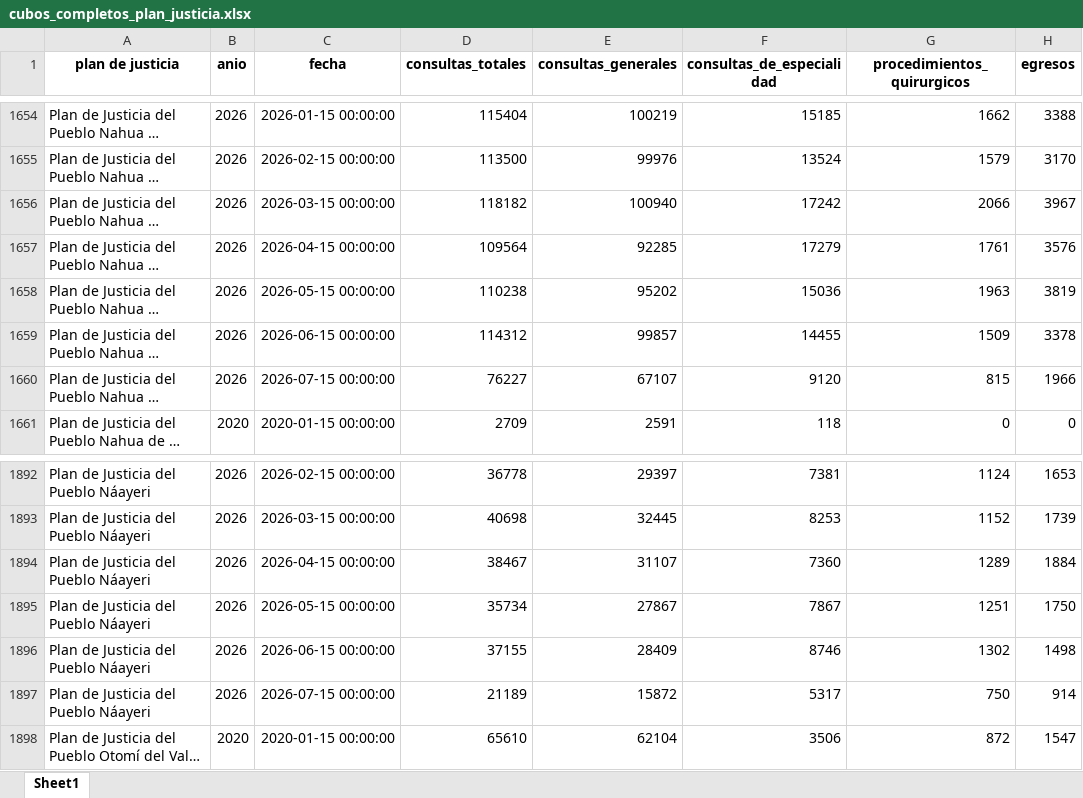
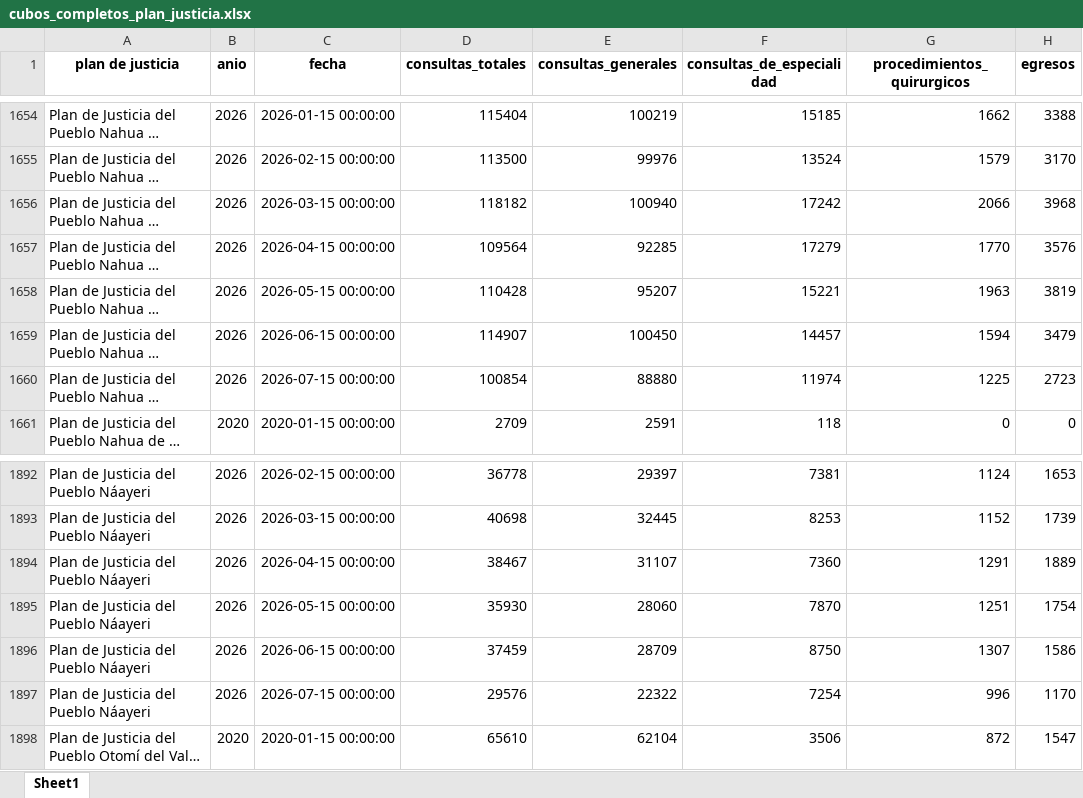
Before and after one commit to Brittany-Pereo/App-completa-productividad, an Excel workbook: data/plan_justicia/cubos_completos_plan_justicia.xlsx, sheet Sheet1, drawn as a sheet; only a part is shown, gaps mark what is left out; long unchanged cells end in …; values as stored, in another font and other column widths than the file's, no borders; the diff covers the shown part only; the diff names each change by its address in the sheet, - before the commit and + after, or states it on an @@ line.

Commit message:
Actualizar datos de planes de justicia (2026-07-30)

```diff
--- a/data/plan_justicia/cubos_completos_plan_justicia.xlsx (sheet Sheet1)
+++ b/data/plan_justicia/cubos_completos_plan_justicia.xlsx (sheet Sheet1)
-H1656 (egresos): 3967
+H1656 (egresos): 3968
-G1657 (procedimientos_quirurgicos): 1761
+G1657 (procedimientos_quirurgicos): 1770
-D1658 (consultas_totales): 110238
+D1658 (consultas_totales): 110428
-E1658 (consultas_generales): 95202
+E1658 (consultas_generales): 95207
-F1658 (consultas_de_especialidad): 15036
+F1658 (consultas_de_especialidad): 15221
-D1659 (consultas_totales): 114312
+D1659 (consultas_totales): 114907
-E1659 (consultas_generales): 99857
+E1659 (consultas_generales): 100450
-F1659 (consultas_de_especialidad): 14455
+F1659 (consultas_de_especialidad): 14457
-G1659 (procedimientos_quirurgicos): 1509
+G1659 (procedimientos_quirurgicos): 1594
-H1659 (egresos): 3378
+H1659 (egresos): 3479
-D1660 (consultas_totales): 76227
+D1660 (consultas_totales): 100854
-E1660 (consultas_generales): 67107
+E1660 (consultas_generales): 88880
-F1660 (consultas_de_especialidad): 9120
+F1660 (consultas_de_especialidad): 11974
-G1660 (procedimientos_quirurgicos): 815
+G1660 (procedimientos_quirurgicos): 1225
-H1660 (egresos): 1966
+H1660 (egresos): 2723
-G1894 (procedimientos_quirurgicos): 1289
+G1894 (procedimientos_quirurgicos): 1291
-H1894 (egresos): 1884
+H1894 (egresos): 1889
-D1895 (consultas_totales): 35734
+D1895 (consultas_totales): 35930
-E1895 (consultas_generales): 27867
+E1895 (consultas_generales): 28060
-F1895 (consultas_de_especialidad): 7867
+F1895 (consultas_de_especialidad): 7870
-H1895 (egresos): 1750
+H1895 (egresos): 1754
-D1896 (consultas_totales): 37155
+D1896 (consultas_totales): 37459
-E1896 (consultas_generales): 28409
+E1896 (consultas_generales): 28709
-F1896 (consultas_de_especialidad): 8746
+F1896 (consultas_de_especialidad): 8750
-G1896 (procedimientos_quirurgicos): 1302
+G1896 (procedimientos_quirurgicos): 1307
-H1896 (egresos): 1498
+H1896 (egresos): 1586
-D1897 (consultas_totales): 21189
+D1897 (consultas_totales): 29576
-E1897 (consultas_generales): 15872
+E1897 (consultas_generales): 22322
-F1897 (consultas_de_especialidad): 5317
+F1897 (consultas_de_especialidad): 7254
-G1897 (procedimientos_quirurgicos): 750
+G1897 (procedimientos_quirurgicos): 996
-H1897 (egresos): 914
+H1897 (egresos): 1170
```
Also changed, not shown: 271 edited cells elsewhere in this sheet, data/plan_justicia/procedimientos_personas_plan_justicia.xlsx.
